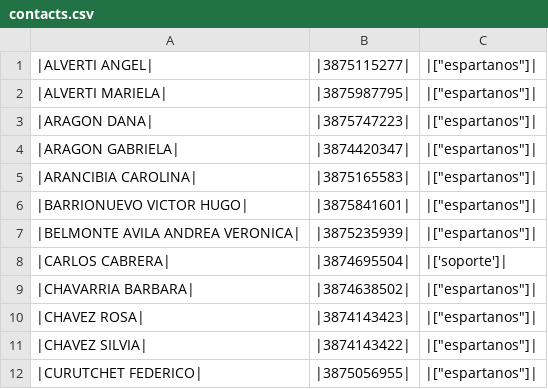
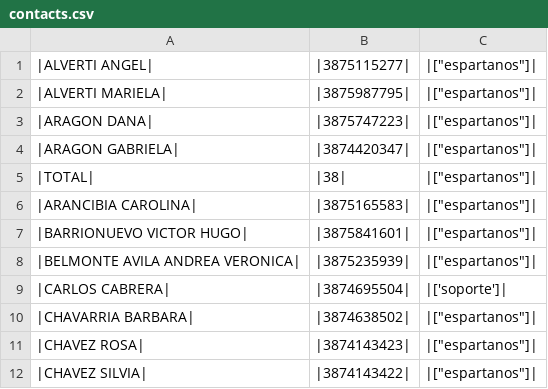
Before and after one commit to mattgaviota/Fiscal3G, a CSV file: contacts.csv, drawn as a sheet; only a part is shown; the shorter side is filled out with more unchanged rows.

Commit message:
update contacts

```diff
--- a/contacts.csv
+++ b/contacts.csv
@@ -4,2 +4,3 @@
 |ARAGON GABRIELA|,|3874420347|,|["espartanos"]|
+|TOTAL|,|38|,|["espartanos"]|
 |ARANCIBIA CAROLINA|,|3875165583|,|["espartanos"]|
```
